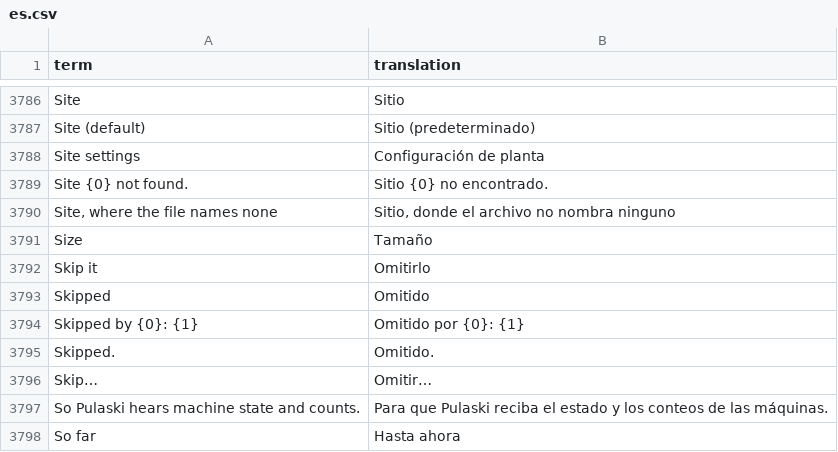
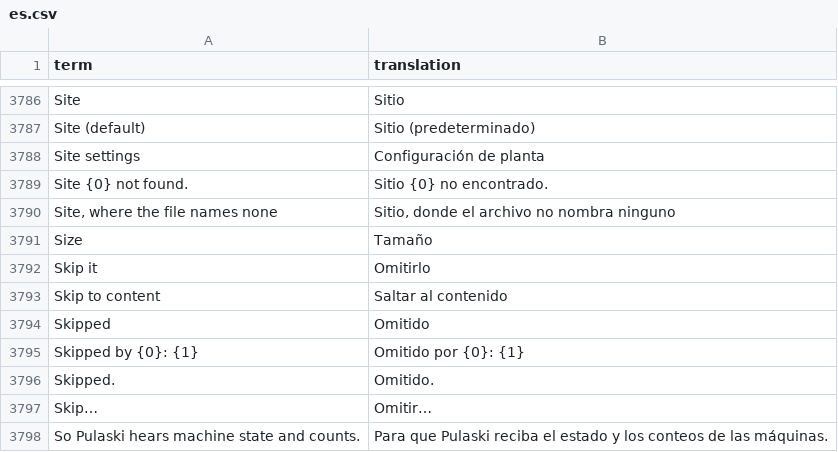
Before and after one commit to bgauvey/pulaski, a CSV file: src/Pulaski.Application/Localization/Shipped/es.csv, drawn as a sheet; only a part is shown, gaps mark what is left out; the shorter side is filled out with more unchanged rows.

```diff
--- a/src/Pulaski.Application/Localization/Shipped/es.csv
+++ b/src/Pulaski.Application/Localization/Shipped/es.csv
@@ -3792,2 +3792,3 @@ Size,Tamaño
 Skip it,Omitirlo
+Skip to content,Saltar al contenido
 Skipped,Omitido
```
Also changed, not shown: 14 other files.
